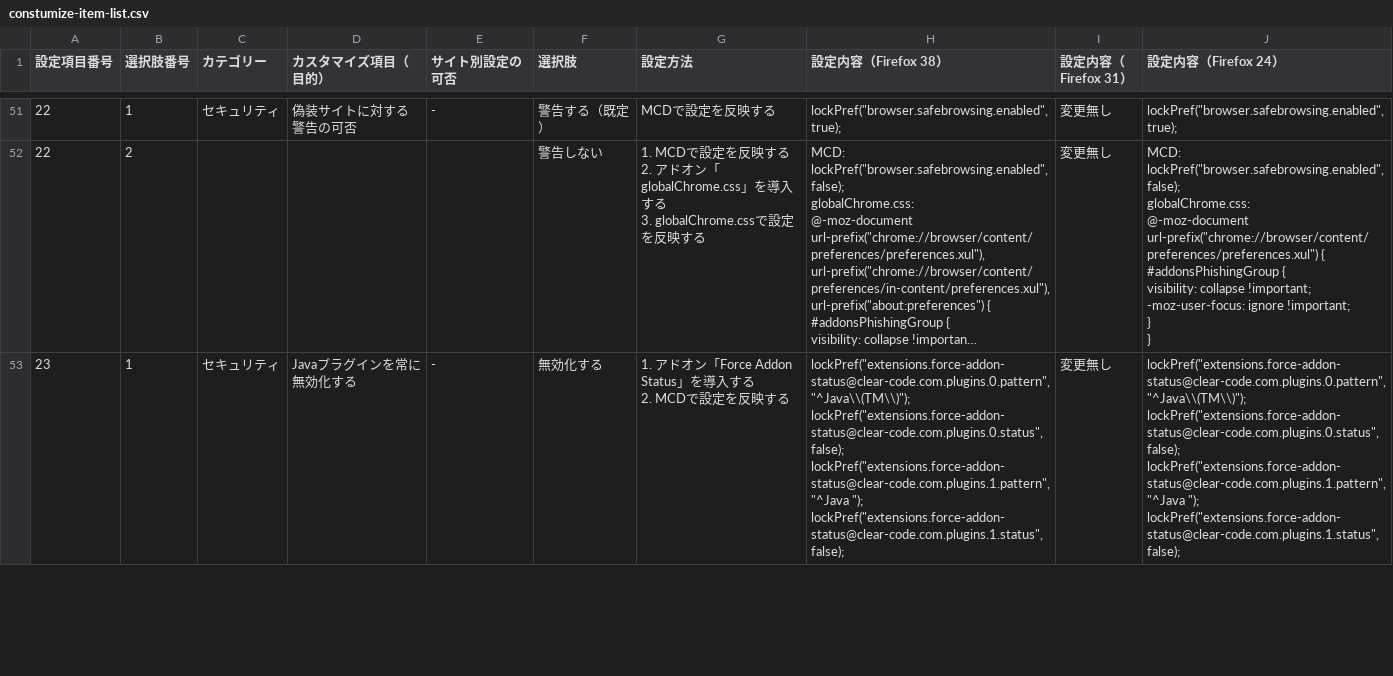
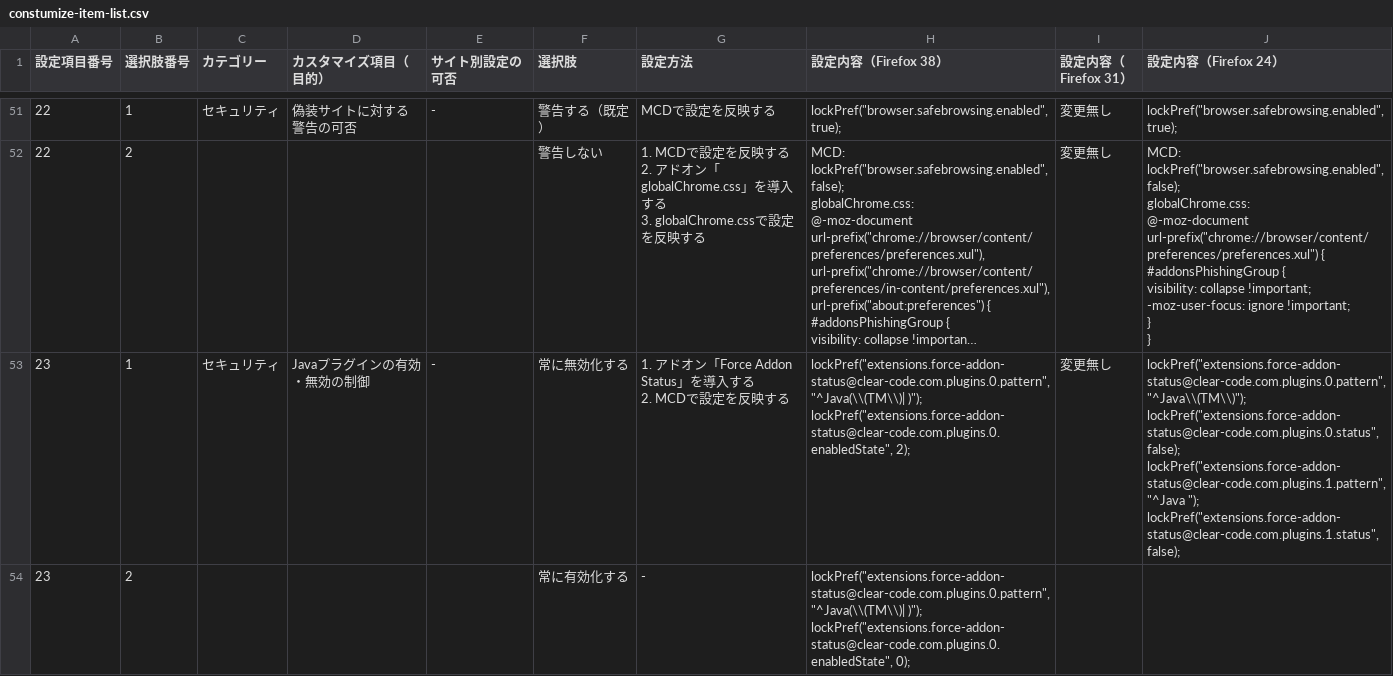
Before and after one commit to isabella232/firefox-support-common, a CSV file: configuration-sheets/constumize-item-list.csv, drawn as a sheet; only a part is shown, gaps mark what is left out; long unchanged cells end in …; ↵ is a line break in a cell; the diff covers the shown part only; the diff names each change by its address in the sheet, - before the commit and + after, or states it on an @@ line.

Commit message:
Update configuration for Java plugin based on latest Force Addon Status

```diff
--- a/configuration-sheets/constumize-item-list.csv
+++ b/configuration-sheets/constumize-item-list.csv
-D53 (カスタマイズ項目（目的）): Javaプラグインを常に無効化する
+D53 (カスタマイズ項目（目的）): Javaプラグインの有効・無効の制御
-F53 (選択肢): 無効化する
+F53 (選択肢): 常に無効化する
-H53 (設定内容（Firefox 38）): lockPref("extensions.force-addon-status@clear-code.com.plugins.0.pattern", "^Java\\(TM\\)"); ↵ lockPref("extensions.force-addon-status@clear-code.com.plugins.0.status", false); ↵ lockPref("extensions.force-addon-status@clear-code.com.plugins.1.pattern", "^Java "); ↵ lockPref("extensions.force-addon-status@clear-code.com.plugins.1.status", false);
+H53 (設定内容（Firefox 38）): lockPref("extensions.force-addon-status@clear-code.com.plugins.0.pattern", "^Java(\\(TM\\)| )"); ↵ lockPref("extensions.force-addon-status@clear-code.com.plugins.0.enabledState", 2);
+row 54: 23 | 2 |  |  |  | 常に有効化する | - | lockPref("extensions.force-addon-status@clear-code.com.plugins.0.pattern", "^Java(\\(TM\\)| )"); ↵ lockPref("extensions.force-addon-status@clear-code.com.plugins.0.enabledState", 0);
```
Also changed, not shown: 2 edited cells elsewhere in this file.
